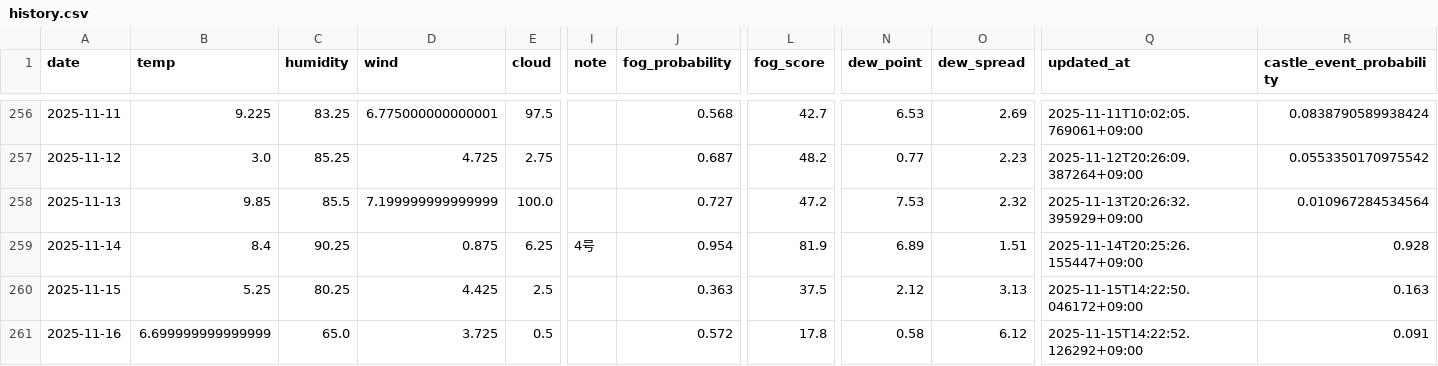
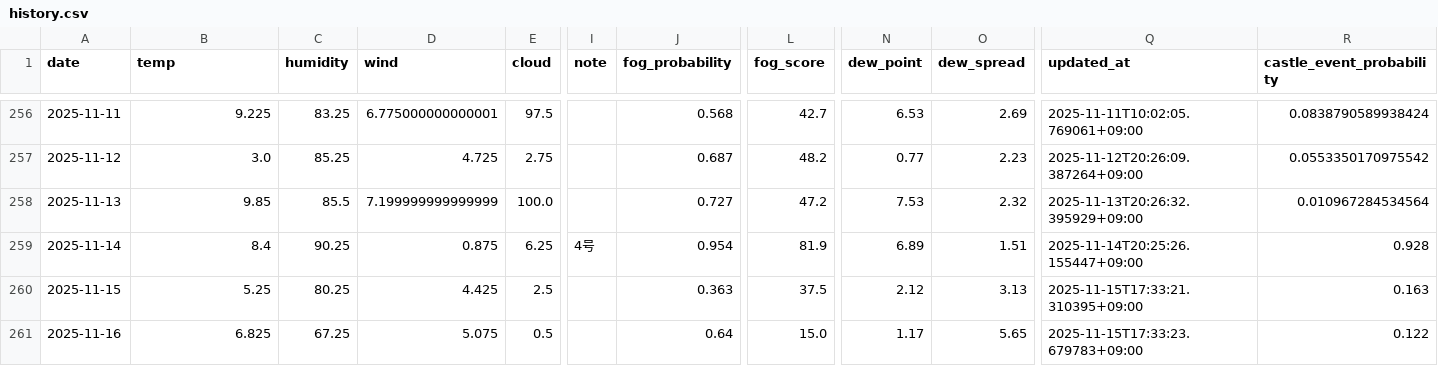
Before and after one commit to 2Gsasaki/skycastle-ai, a CSV file: data/history.csv, drawn as a sheet; only a part is shown, gaps mark what is left out; the diff names each change by its address in the sheet, - before the commit and + after, or states it on an @@ line.

```diff
--- a/data/history.csv
+++ b/data/history.csv
-Q260 (updated_at): 2025-11-15T14:22:50.046172+09:00
+Q260 (updated_at): 2025-11-15T17:33:21.310395+09:00
-B261 (temp): 6.699999999999999
+B261 (temp): 6.825
-C261 (humidity): 65.0
+C261 (humidity): 67.25
-D261 (wind): 3.725
+D261 (wind): 5.075
-J261 (fog_probability): 0.572
+J261 (fog_probability): 0.64
-L261 (fog_score): 17.8
+L261 (fog_score): 15.0
-N261 (dew_point): 0.58
+N261 (dew_point): 1.17
-O261 (dew_spread): 6.12
+O261 (dew_spread): 5.65
-Q261 (updated_at): 2025-11-15T14:22:52.126292+09:00
+Q261 (updated_at): 2025-11-15T17:33:23.679783+09:00
-R261 (castle_event_probability): 0.091
+R261 (castle_event_probability): 0.122
```
Also changed, not shown: 5 other files.
